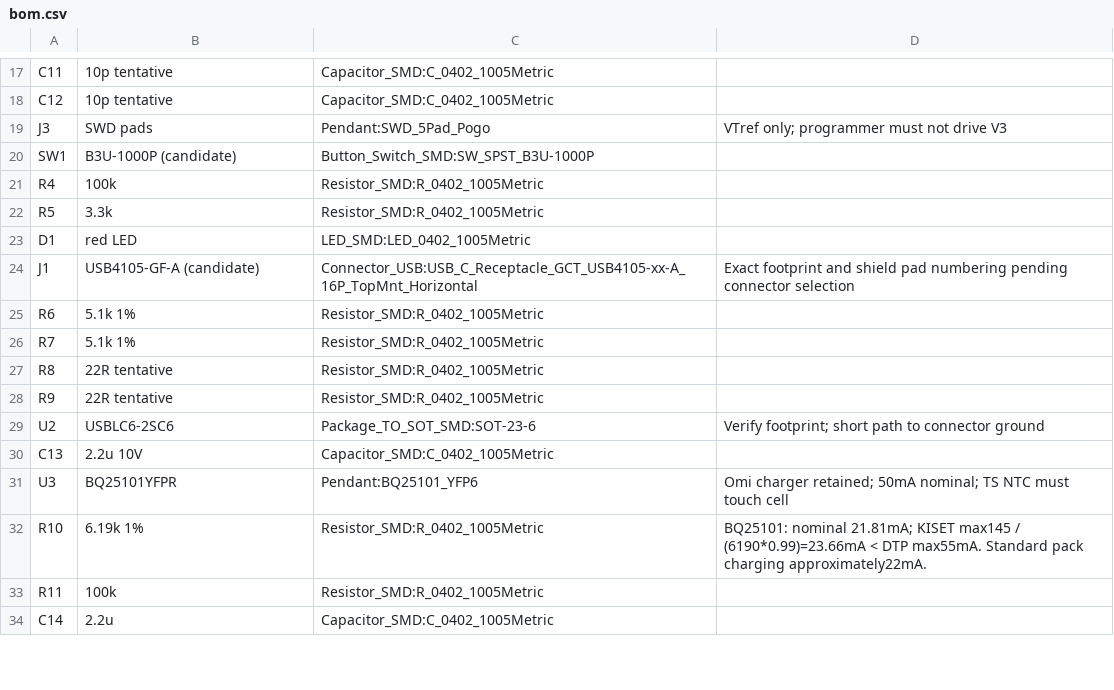
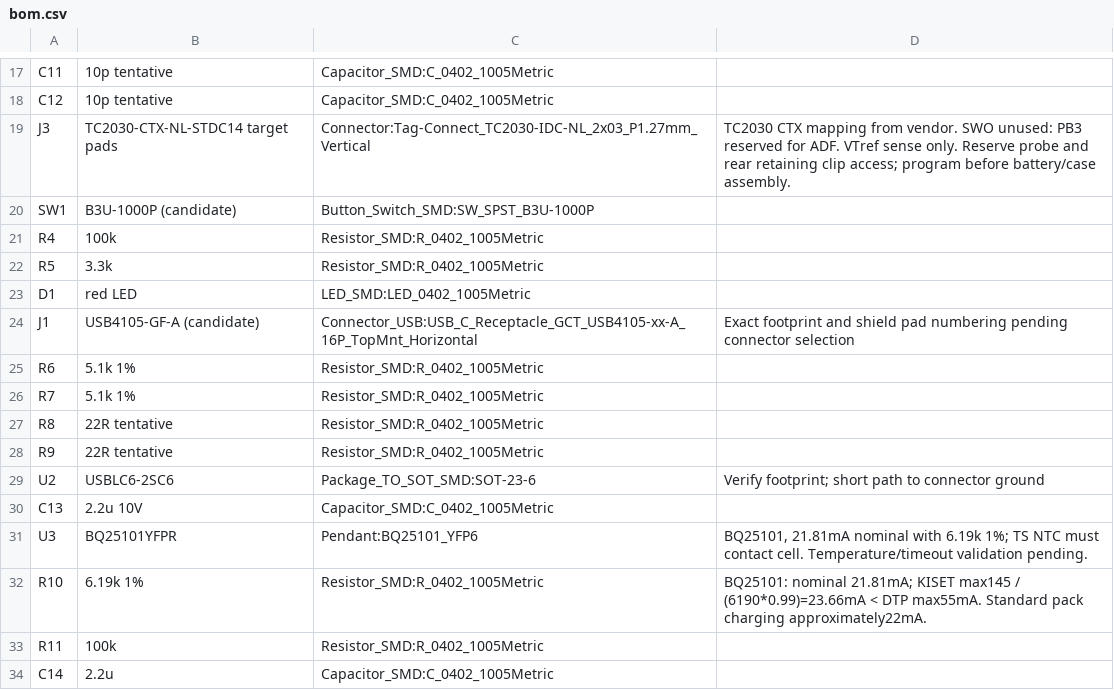
Before and after one commit to nyanko3141592/pendant-recorder, a CSV file: hardware/rev-a/bom.csv, drawn as a sheet; only a part is shown, gaps mark what is left out.

Commit message:
Advance v1 sourcing audit, standard SWD connection and audio profile validation

```diff
--- a/hardware/rev-a/bom.csv
+++ b/hardware/rev-a/bom.csv
@@ -18,3 +18,3 @@ C11,10p tentative,Capacitor_SMD:C_0402_1005Metric,
 C12,10p tentative,Capacitor_SMD:C_0402_1005Metric,
-J3,SWD pads,Pendant:SWD_5Pad_Pogo,VTref only; programmer must not drive V3
+J3,TC2030-CTX-NL-STDC14 target pads,Connector:Tag-Connect_TC2030-IDC-NL_2x03_P1.27mm_Vertical,TC2030 CTX mapping from vendor. SWO unused: PB3 reserved for ADF. VTref sense only. Reserve probe and rear retaining clip access; program before battery/case assembly.
 SW1,B3U-1000P (candidate),Button_Switch_SMD:SW_SPST_B3U-1000P,
@@ -30,3 +30,3 @@ U2,USBLC6-2SC6,Package_TO_SOT_SMD:SOT-23-6,Verify footprint; short path to conne
 C13,2.2u 10V,Capacitor_SMD:C_0402_1005Metric,
-U3,BQ25101YFPR,Pendant:BQ25101_YFP6,Omi charger retained; 50mA nominal; TS NTC must touch cell
+U3,BQ25101YFPR,Pendant:BQ25101_YFP6,"BQ25101, 21.81mA nominal with 6.19k 1%; TS NTC must contact cell. Temperature/timeout validation pending."
 R10,6.19k 1%,Resistor_SMD:R_0402_1005Metric,BQ25101: nominal 21.81mA; KISET max145 / (6190*0.99)=23.66mA < DTP max55mA. Standard pack charging approximately22mA.
```
Also changed, not shown: hardware/rev-a/connections.csv, hardware/rev-a/placement-review.csv, 24 other files.
